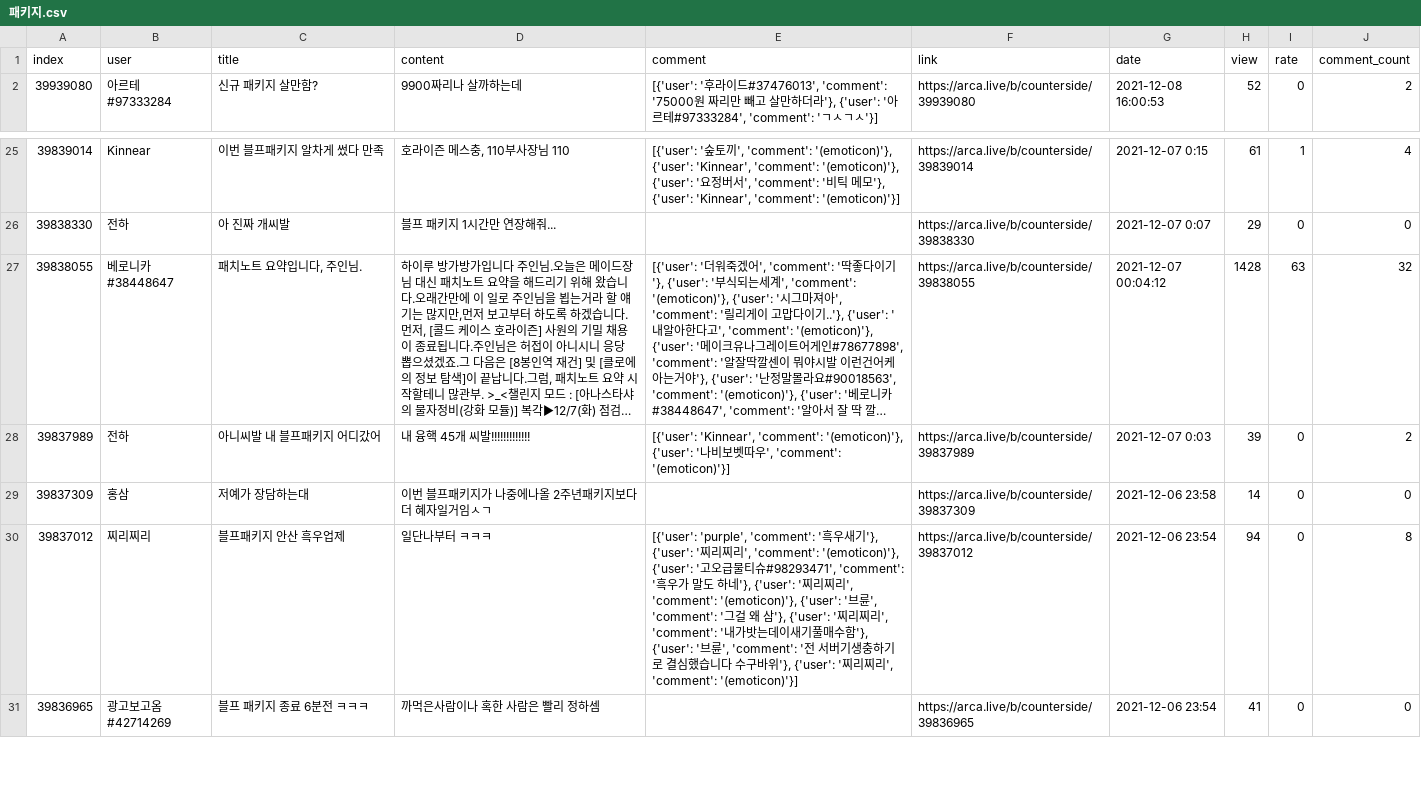
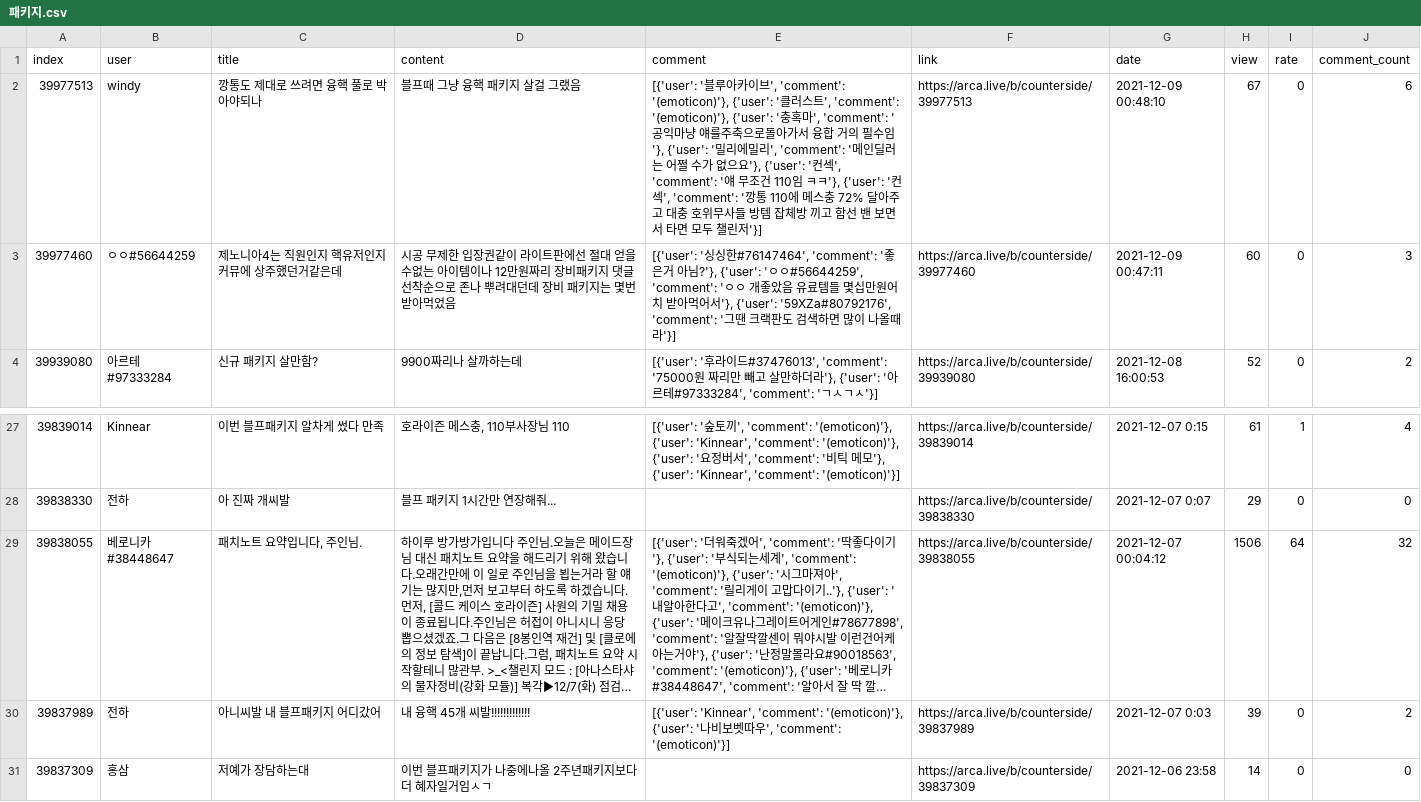
Before and after one commit to songnman/CrawlingThat, a CSV file: results/패키지.csv, drawn as a sheet; only a part is shown, gaps mark what is left out; the shorter side is filled out with more unchanged rows; long unchanged cells end in …; addresses are those after the commit; the diff names each change by its address in the sheet, - before the commit and + after, or states it on an @@ line.

```diff
--- a/results/패키지.csv
+++ b/results/패키지.csv
+row 2: 39977513 | windy | 깡통도 제대로 쓰려면 융핵 풀로 박아야되나 | 블프때 그냥 융핵 패키지 살걸 그랬음 | [{'user': '블루아카이브', 'comment': '(emoticon)'}, {'user': '클러스트', 'comment': '(emoticon)'}, {'user': '충혹마', 'comment': '공익마냥 얘를주축으로돌아가서 융합 거의 필수임'}, {'user': '밀리에밀리', 'comment': '메인딜러는 어쩔 수가 없으요'}, {'user': '컨섹', 'comment': '얘 무조건 110임 ㅋㅋ'}, {'user': '컨섹', 'comment': '깡통 110에 메스충 72% 달아주고 대충 호위무사들 방템 잡체방 끼고 함선 밴 보면서 타면 모두 챌린저'}] | https://arca.live/b/counterside/39977513 | 2021-12-09 00:48:10 | 67 | 0 | 6
+row 3: 39977460 | ㅇㅇ#56644259 | 제노니아4는 직원인지 핵유저인지 커뮤에 상주했던거같은데 | 시공 무제한 입장권같이 라이트판에선 절대 얻을수없는 아이템이나 12만원짜리 장비패키지 댓글 선착순으로 존나 뿌려대던데 장비 패키지는 몇번 받아먹었음 | [{'user': '싱싱한#76147464', 'comment': '좋은거 아님?'}, {'user': 'ㅇㅇ#56644259', 'comment': 'ㅇㅇ 개좋았음 유료템들 몇십만원어치 받아먹어서'}, {'user': '59XZa#80792176', 'comment': '그땐 크랙판도 검색하면 많이 나올때라'}] | https://arca.live/b/counterside/39977460 | 2021-12-09 00:47:11 | 60 | 0 | 3
-H29 (view): 1428
+H29 (view): 1506
-I29 (rate): 63
+I29 (rate): 64
```
Also changed, not shown: results/각미나각등.csv, results/각힐.csv, 2 other files.
